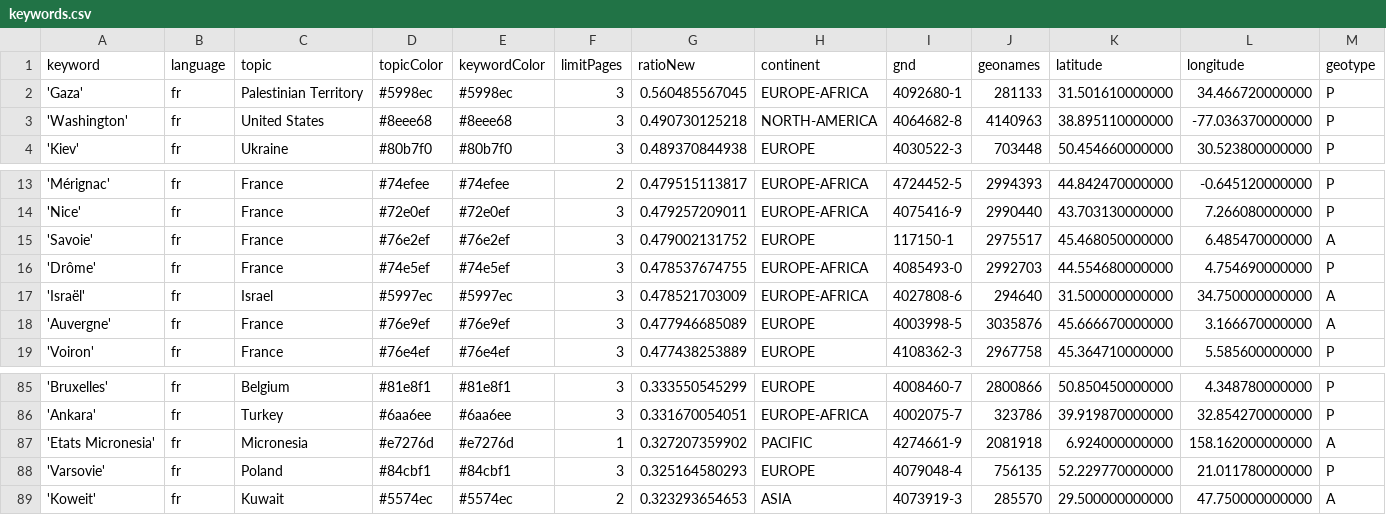
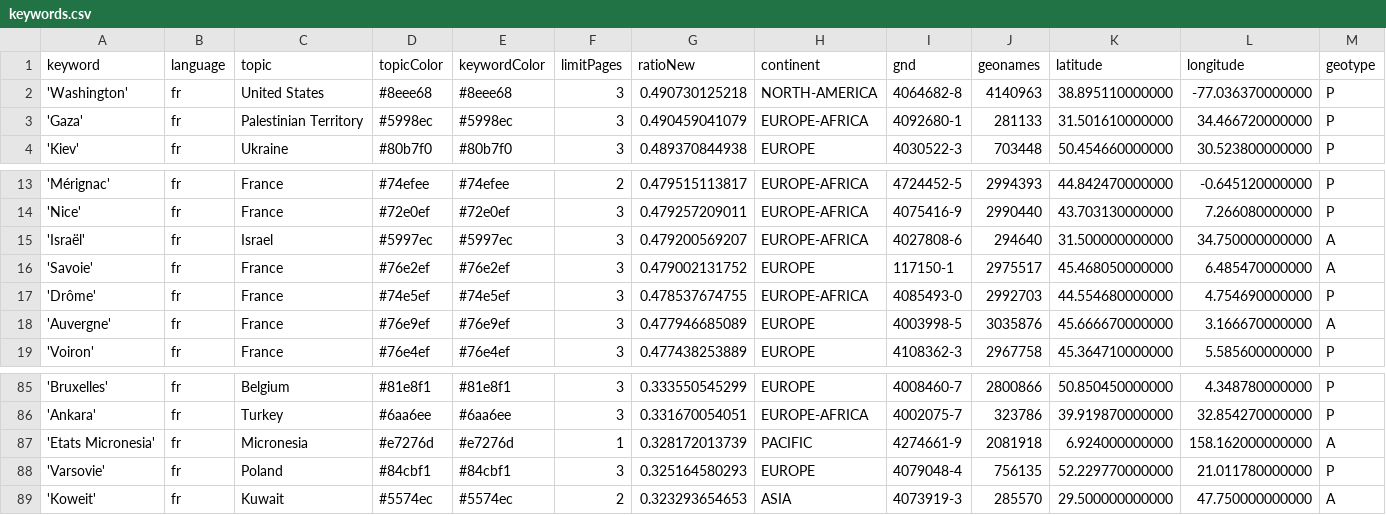
Before and after one commit to mizilett-news/emplacementChuchoter, a CSV file: keywords.csv, drawn as a sheet; only a part is shown, gaps mark what is left out; removed rows and columns are numbered as before the commit, all else as after; rows hold the shown columns only; the diff names each change by its address in the sheet, - before the commit and + after, or states it on an @@ line.

```diff
--- a/keywords.csv
+++ b/keywords.csv
-row 2: 'Gaza' | fr | Palestinian Territory | #5998ec | #5998ec | 3 | 0.560485567045 | EUROPE-AFRICA | 4092680-1 | 281133 | 31.501610000000 | 34.466720000000 | P
+row 3: 'Gaza' | fr | Palestinian Territory | #5998ec | #5998ec | 3 | 0.490459041079 | EUROPE-AFRICA | 4092680-1 | 281133 | 31.501610000000 | 34.466720000000 | P
+row 15: 'Israël' | fr | Israel | #5997ec | #5997ec | 3 | 0.479200569207 | EUROPE-AFRICA | 4027808-6 | 294640 | 31.500000000000 | 34.750000000000 | A
-row 17: 'Israël' | fr | Israel | #5997ec | #5997ec | 3 | 0.478521703009 | EUROPE-AFRICA | 4027808-6 | 294640 | 31.500000000000 | 34.750000000000 | A
-G87 (ratioNew): 0.327207359902
+G87 (ratioNew): 0.328172013739
```
Also changed, not shown: csv/news_2026_08.csv.
